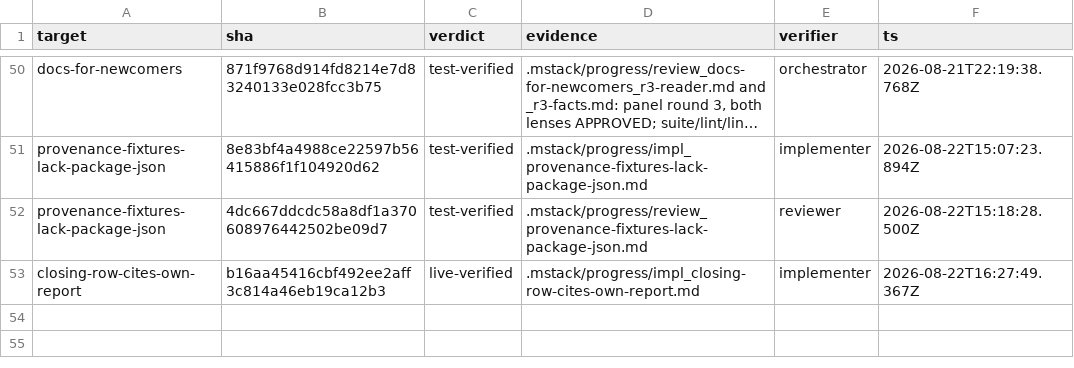
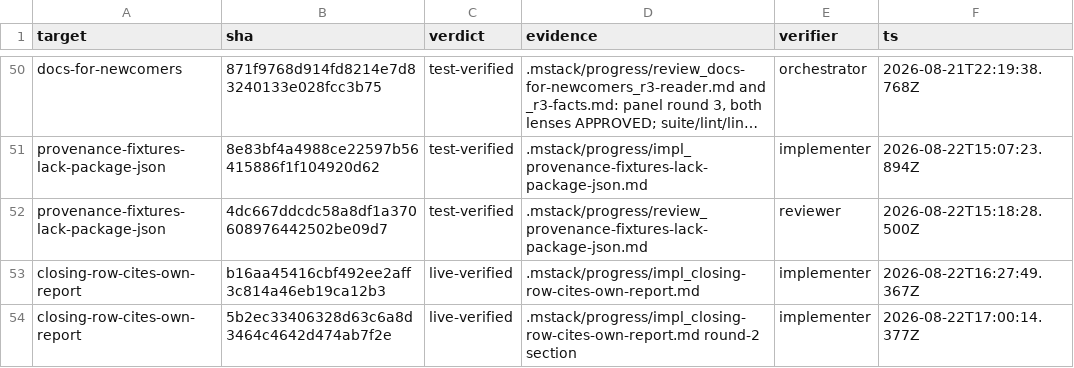
Before and after one commit to romerma/mstack, a TSV file: .mstack/ledger.tsv, drawn as a sheet; only a part is shown, gaps mark what is left out; long unchanged cells end in …; the diff names each change by its address in the sheet, - before the commit and + after, or states it on an @@ line.

Commit message:
docs: round-2 implementer report section and ledger row for item 18

```diff
--- a/.mstack/ledger.tsv
+++ b/.mstack/ledger.tsv
+row 54: closing-row-cites-own-report | 5b2ec33406328d63c6a8d3464c4642d474ab7f2e | live-verified | .mstack/progress/impl_closing-row-cites-own-report.md round-2 section | implementer | 2026-08-22T17:00:14.377Z
```
Also changed, not shown: 1 other file.
